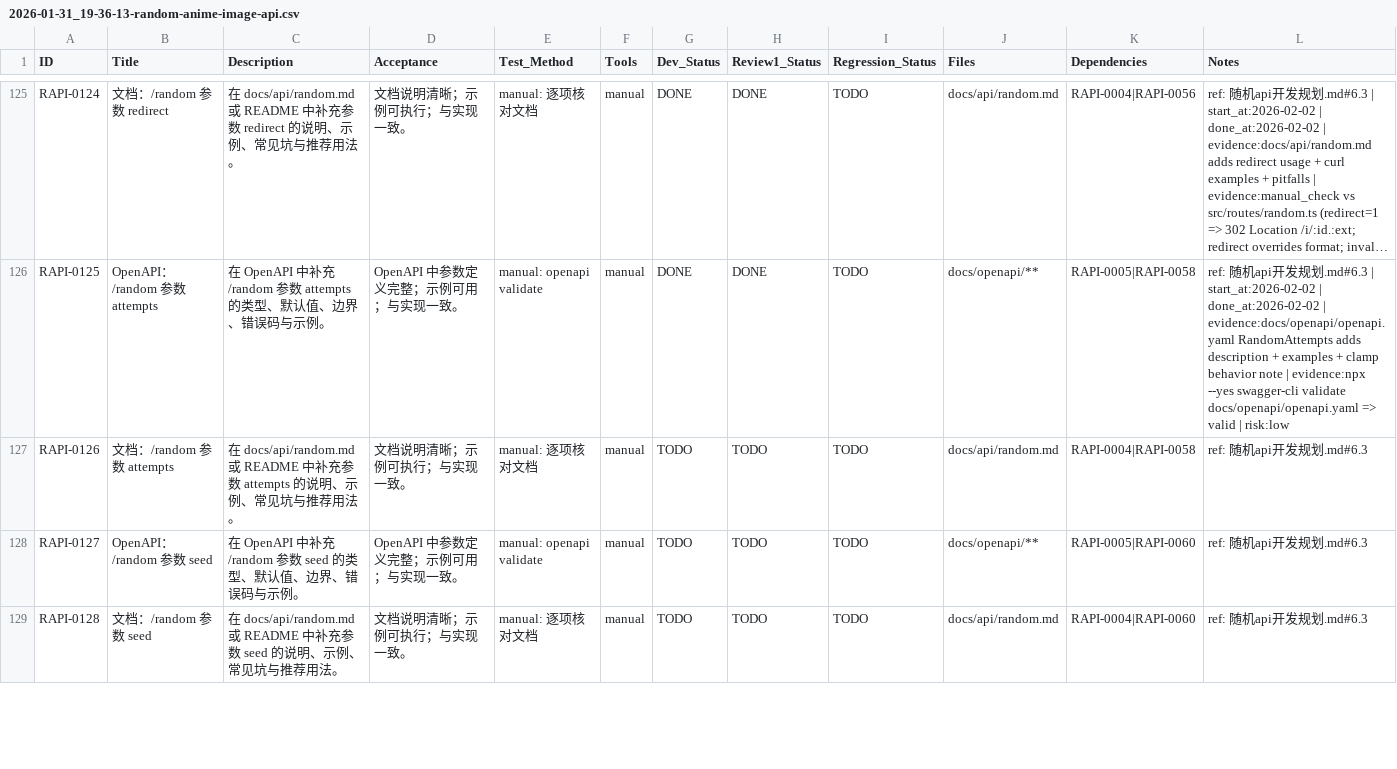
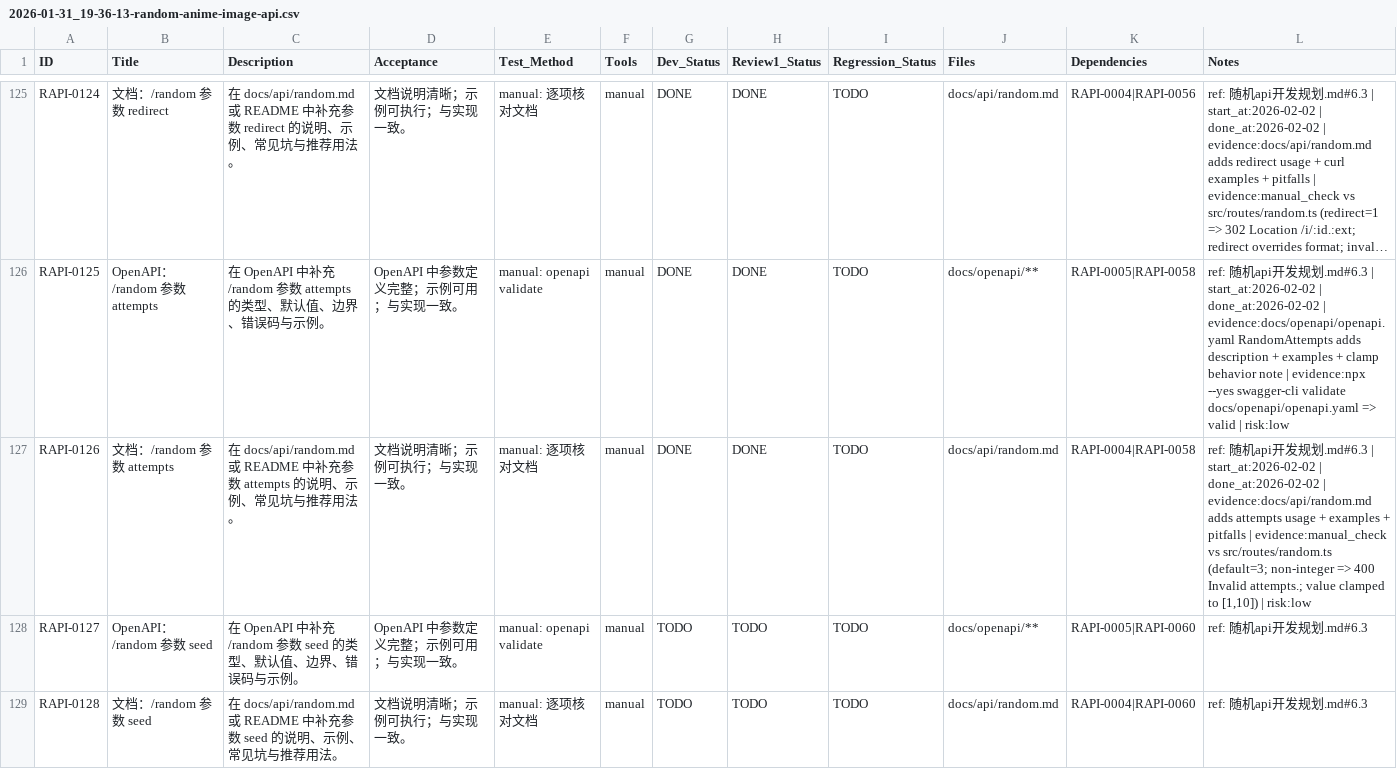
Before and after one commit to inliver233/Random-Pixiv-img-api, a CSV file: issues/2026-01-31_19-36-13-random-anime-image-api.csv, drawn as a sheet; only a part is shown, gaps mark what is left out; long unchanged cells end in …; the diff names each change by its address in the sheet, - before the commit and + after, or states it on an @@ line.

Commit message:
[RAPI-0126] 文档：/random 参数 attempts

```diff
--- a/issues/2026-01-31_19-36-13-random-anime-image-api.csv
+++ b/issues/2026-01-31_19-36-13-random-anime-image-api.csv
-G127 (Dev_Status): TODO
+G127 (Dev_Status): DONE
-H127 (Review1_Status): TODO
+H127 (Review1_Status): DONE
-L127 (Notes): …发规划.md#6.3
+L127 (Notes): …发规划.md#6.3 | start_at:2026-02-02 | done_at:2026-02-02 | evidence:docs/api/random.md adds attempts usage + examples + pitfalls | evidence:manual_check vs src/routes/random.ts (default=3; non-integer => 400 Invalid attempts.; value clamped to [1,10]) | risk:low
```
Also changed, not shown: 1 other file.
